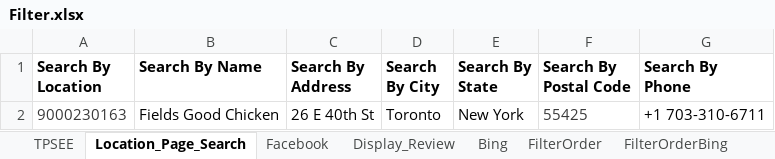
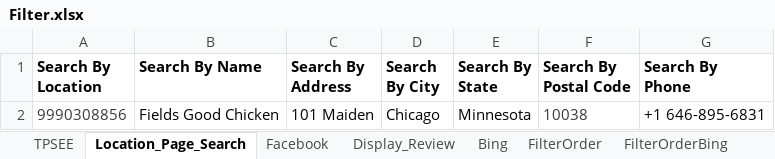
Before and after one commit to DAC-Projects/DACAutomation, an Excel workbook: data/Filter.xlsx, sheet Location_Page_Search, drawn as a sheet; values as stored, in another font and other column widths than the file's, no borders; removed rows and columns are numbered as before the commit, all else as after; the diff names each change by its address in the sheet, - before the commit and + after, or states it on an @@ line.

```diff
--- a/data/Filter.xlsx (sheet Location_Page_Search)
+++ b/data/Filter.xlsx (sheet Location_Page_Search)
-row 2: 9000230163 | Fields Good Chicken | 26 E 40th St | Toronto | New York | 55425 | +1 703-310-6711
+row 2: 9990308856 | Fields Good Chicken | 101 Maiden | Chicago | Minnesota | 10038 | +1 646-895-6831
```
Also changed, not shown: sheet TPSEE, data/Reviews.xlsx, 31 other files.
